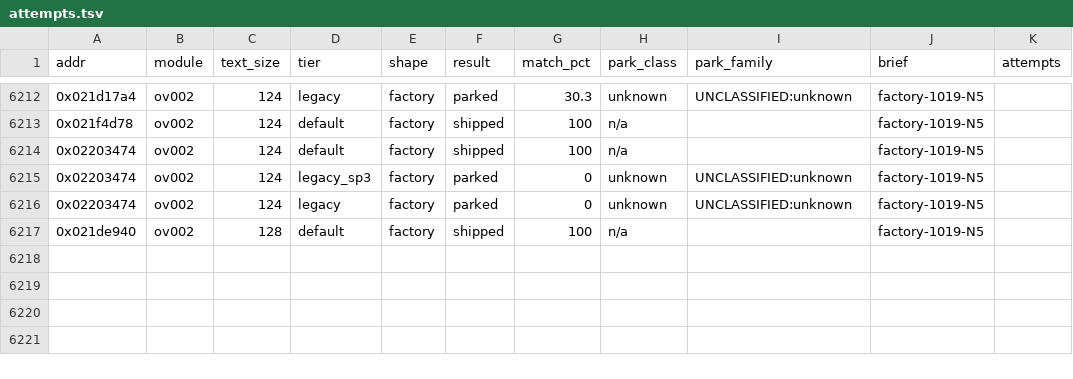
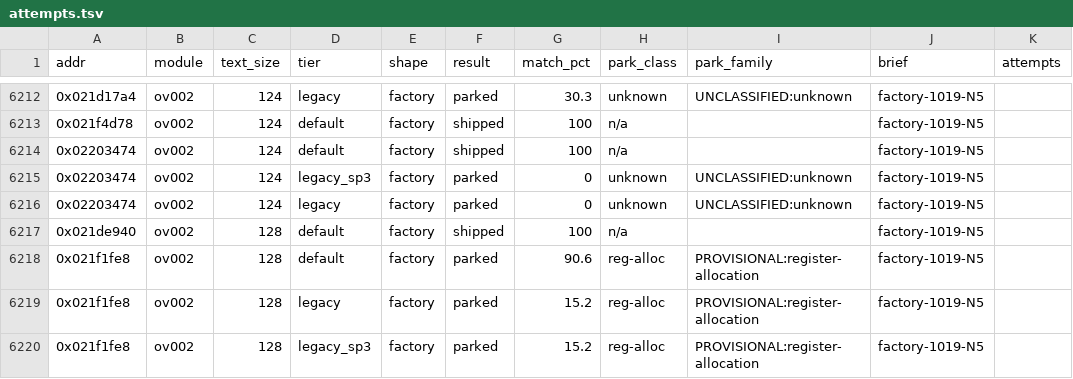
Before and after one commit to cntrl-alt-lenny/gx-spirit-caller, a TSV file: docs/ledger/attempts.tsv, drawn as a sheet; only a part is shown, gaps mark what is left out; the diff names each change by its address in the sheet, - before the commit and + after, or states it on an @@ line.

Commit message:
factory N5: park func_ov002_021f1fe8 (best 90.6%)

```diff
--- a/docs/ledger/attempts.tsv
+++ b/docs/ledger/attempts.tsv
+row 6218: 0x021f1fe8 | ov002 | 128 | default | factory | parked | 90.6 | reg-alloc | PROVISIONAL:register-allocation | factory-1019-N5
+row 6219: 0x021f1fe8 | ov002 | 128 | legacy | factory | parked | 15.2 | reg-alloc | PROVISIONAL:register-allocation | factory-1019-N5
+row 6220: 0x021f1fe8 | ov002 | 128 | legacy_sp3 | factory | parked | 15.2 | reg-alloc | PROVISIONAL:register-allocation | factory-1019-N5
```
